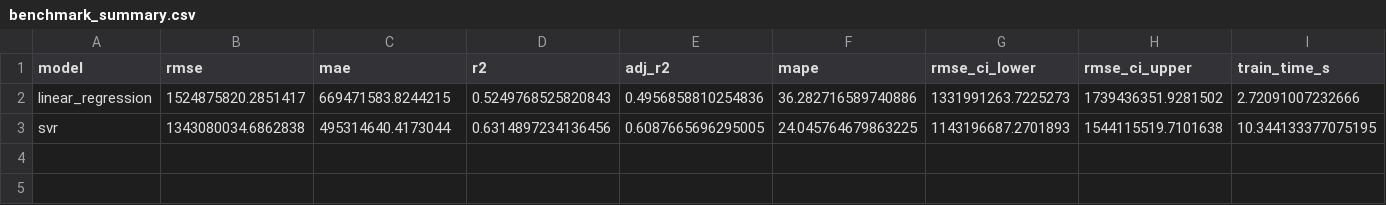
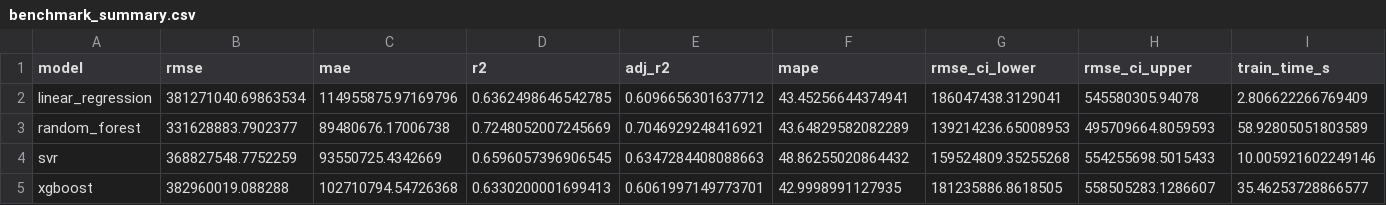
Before and after one commit to AIL-SP25-G6/ev_car, a CSV file: reports/model_benchmark/benchmark_summary.csv, drawn as a sheet.

```diff
--- a/reports/model_benchmark/benchmark_summary.csv
+++ b/reports/model_benchmark/benchmark_summary.csv
@@ -1,3 +1,5 @@
 model,rmse,mae,r2,adj_r2,mape,rmse_ci_lower,rmse_ci_upper,train_time_s
-linear_regression,1524875820.2851417,669471583.8244215,0.5249768525820843,0.4956858810254836,36.282716589740886,1331991263.7225273,1739436351.9281502,2.72091007232666
-svr,1343080034.6862838,495314640.4173044,0.6314897234136456,0.6087665696295005,24.045764679863225,1143196687.2701893,1544115519.7101638,10.344133377075195
+linear_regression,381271040.69863534,114955875.97169796,0.6362498646542785,0.6096656301637712,43.45256644374941,186047438.3129041,545580305.94078,2.806622266769409
+random_forest,331628883.7902377,89480676.17006738,0.7248052007245669,0.7046929248416921,43.64829582082289,139214236.65008953,495709664.8059593,58.92805051803589
+svr,368827548.7752259,93550725.4342669,0.6596057396906545,0.6347284408088663,48.86255020864432,159524809.35255268,554255698.5015433,10.005921602249146
+xgboost,382960019.088288,102710794.54726368,0.6330200001699413,0.6061997149773701,42.9998991127935,181235886.8618505,558505283.1286607,35.46253728866577
```
Also changed, not shown: reports/model_benchmark/linear_regression_metrics.csv, reports/model_benchmark/svr_metrics.csv, 28 other files.
